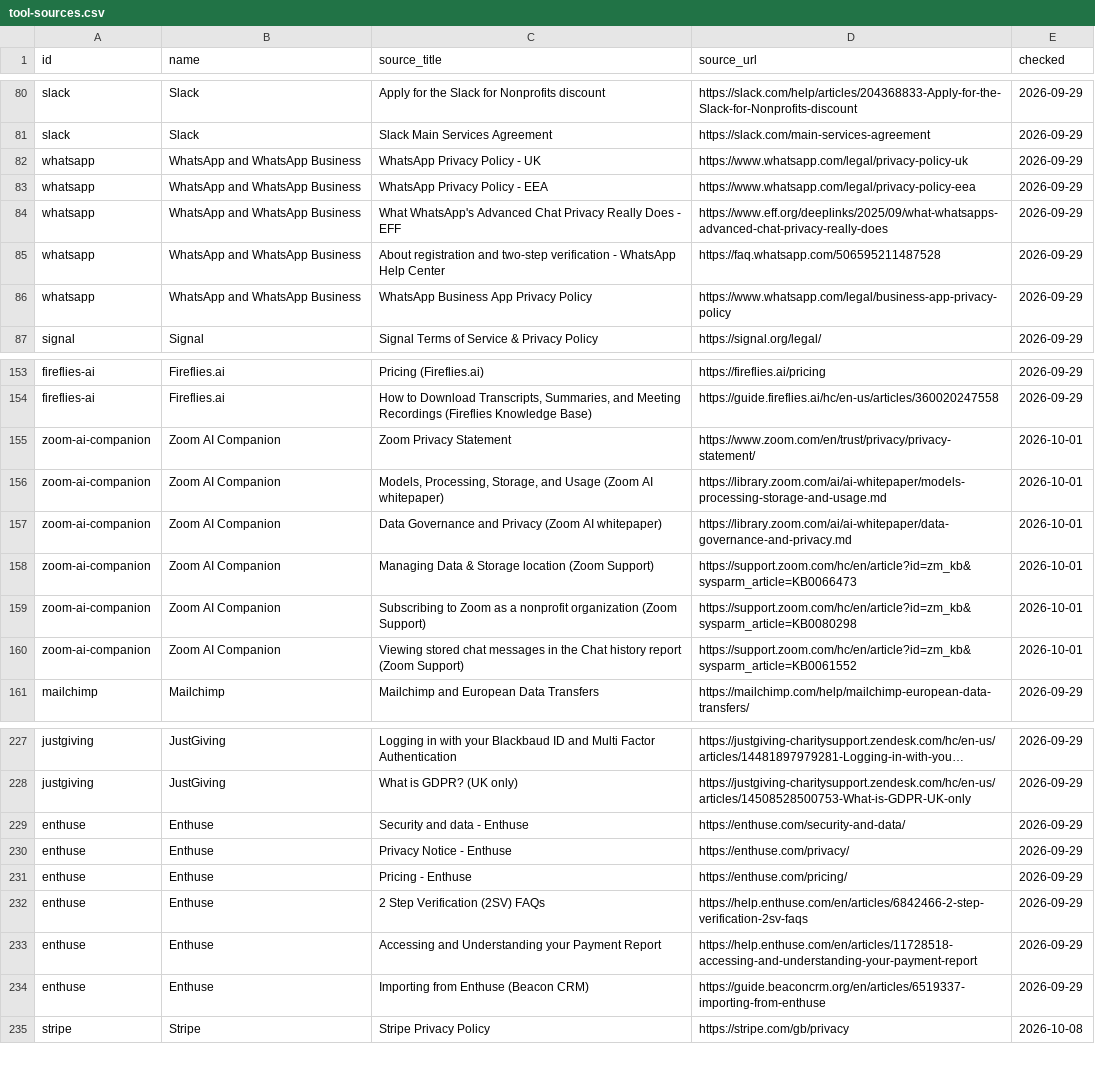
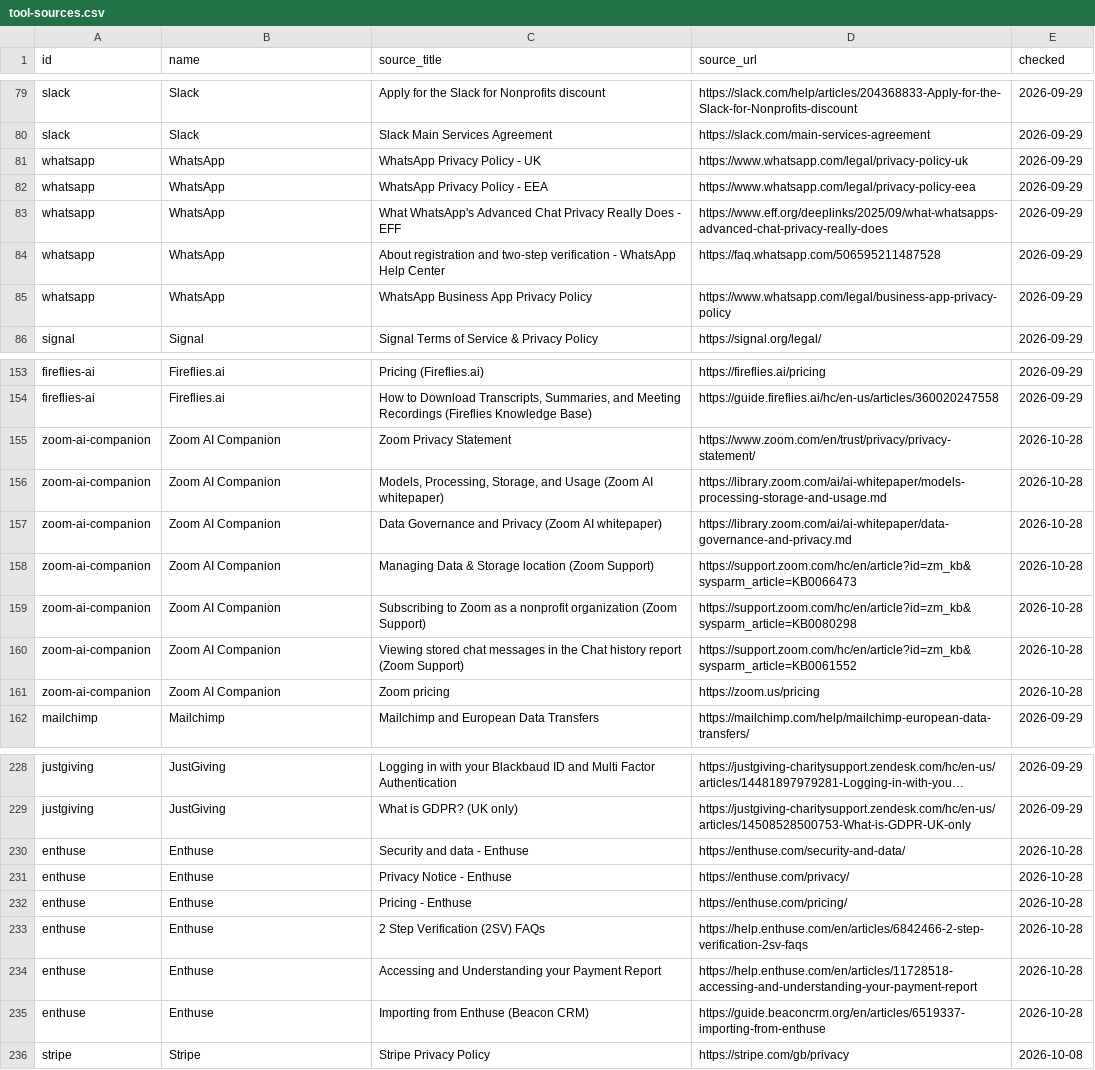
Before and after one commit to Jura-Labs/stack-check, a CSV file: research/tool-sources.csv, drawn as a sheet; only a part is shown, gaps mark what is left out; long unchanged cells end in …; addresses are those after the commit; the diff covers the shown part only; the diff names each change by its address in the sheet, - before the commit and + after, or states it on an @@ line.

```diff
--- a/research/tool-sources.csv
+++ b/research/tool-sources.csv
-B81:B85 (name): WhatsApp and WhatsApp Business
+B81:B85 (name): WhatsApp
-E155:E160 (checked): 2026-10-01
+E155:E160 (checked): 2026-10-28
+row 161: zoom-ai-companion | Zoom AI Companion | Zoom pricing | https://zoom.us/pricing | 2026-10-28
-E230:E235 (checked): 2026-09-29
+E230:E235 (checked): 2026-10-28
```
Also changed, not shown: 1 added row, 1 removed row and 21 edited cells elsewhere in this file, research/tool-facts.csv, 9 other files.
